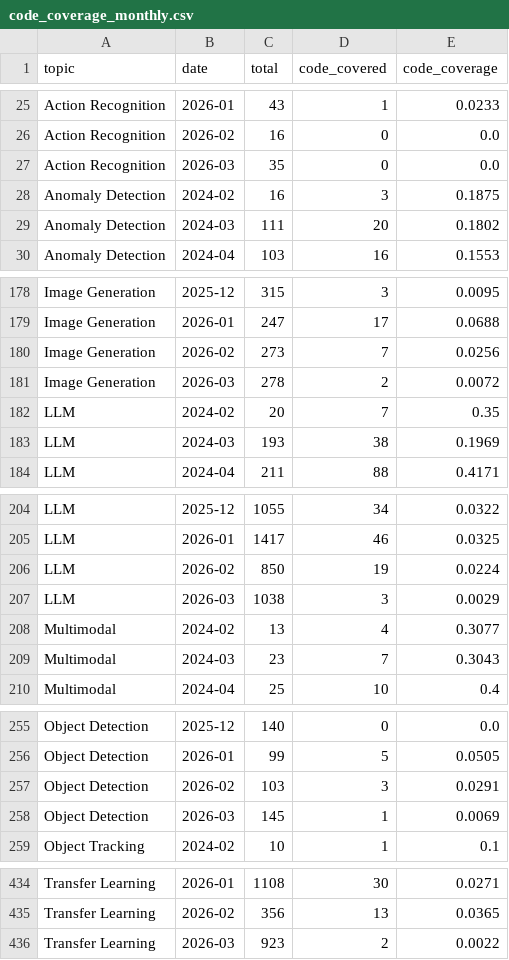
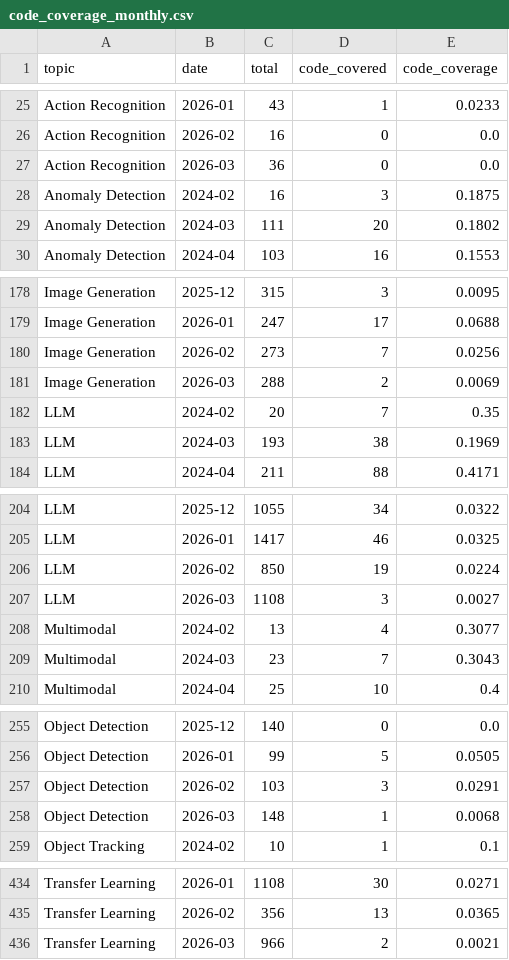
Before and after one commit to isLinXu/paper-list, a CSV file: docs/analytics/data/code_coverage_monthly.csv, drawn as a sheet; only a part is shown, gaps mark what is left out; the diff covers the shown part only.

```diff
--- a/docs/analytics/data/code_coverage_monthly.csv
+++ b/docs/analytics/data/code_coverage_monthly.csv
@@ -26,3 +26,3 @@ Action Recognition,2026-01,43,1,0.0233
 Action Recognition,2026-02,16,0,0.0
-Action Recognition,2026-03,35,0,0.0
+Action Recognition,2026-03,36,0,0.0
 Anomaly Detection,2024-02,16,3,0.1875
@@ -180,3 +180,3 @@ Image Generation,2026-01,247,17,0.0688
 Image Generation,2026-02,273,7,0.0256
-Image Generation,2026-03,278,2,0.0072
+Image Generation,2026-03,288,2,0.0069
 LLM,2024-02,20,7,0.35
@@ -206,3 +206,3 @@ LLM,2026-01,1417,46,0.0325
 LLM,2026-02,850,19,0.0224
-LLM,2026-03,1038,3,0.0029
+LLM,2026-03,1108,3,0.0027
 Multimodal,2024-02,13,4,0.3077
@@ -257,3 +257,3 @@ Object Detection,2026-01,99,5,0.0505
 Object Detection,2026-02,103,3,0.0291
-Object Detection,2026-03,145,1,0.0069
+Object Detection,2026-03,148,1,0.0068
 Object Tracking,2024-02,10,1,0.1
@@ -435,2 +435,2 @@ Transfer Learning,2026-01,1108,30,0.0271
 Transfer Learning,2026-02,356,13,0.0365
-Transfer Learning,2026-03,923,2,0.0022
+Transfer Learning,2026-03,966,2,0.0021
```
Also changed, not shown: 10 edited cells elsewhere in this file, docs/analytics/data/code_coverage_daily.csv, docs/analytics/data/daily_counts.csv, 51 other files.
